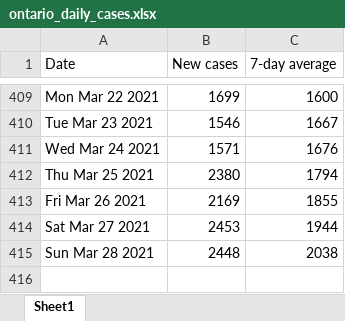
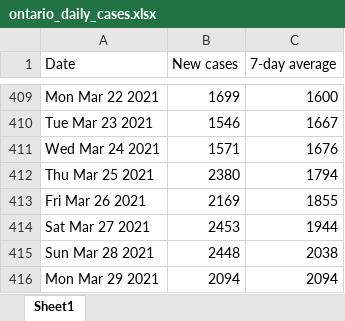
Before and after one commit to NoahCornish/ontarioCOVID-19, an Excel workbook: ontario_daily_cases.xlsx, sheet Sheet1, drawn as a sheet; only a part is shown, gaps mark what is left out; values as stored, in another font and other column widths than the file's, no borders; the diff names each change by its address in the sheet, - before the commit and + after, or states it on an @@ line.

```diff
--- a/ontario_daily_cases.xlsx (sheet Sheet1)
+++ b/ontario_daily_cases.xlsx (sheet Sheet1)
+row 416: Mon Mar 29 2021 | 2094 | 2094
```
Also changed, not shown: ontario_daily_doses.xlsx, 1 other file.
